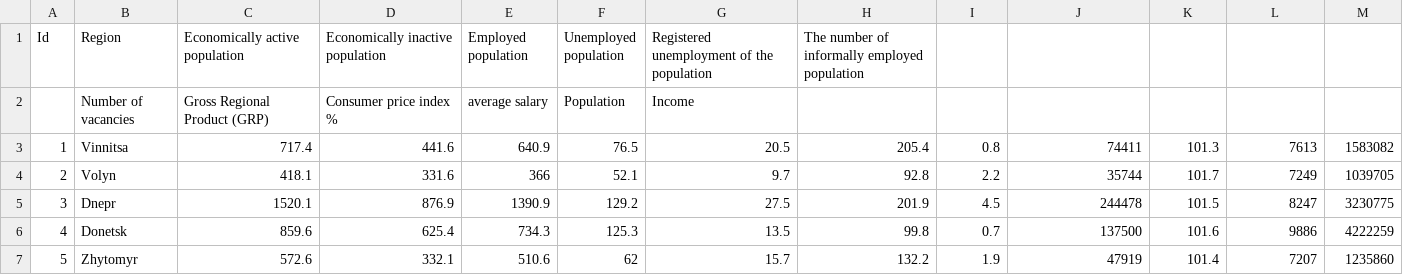
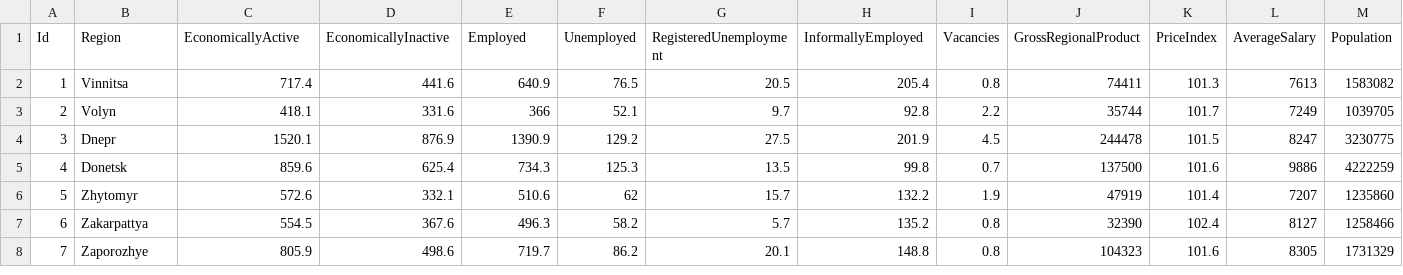
Before and after one commit to YuliiaHumirova/data, a CSV file: stat3.csv, drawn as a sheet; only a part is shown; the shorter side is filled out with more unchanged rows; rows hold the shown columns only; the diff covers the shown part only; the diff names each change by its address in the sheet, - before the commit and + after, or states it on an @@ line.

Commit message:
Update stat3.csv

```diff
--- a/stat3.csv
+++ b/stat3.csv
-C1: Economically active population
+C1: EconomicallyActive
-D1: Economically inactive population
+D1: EconomicallyInactive
-E1: Employed population
+E1: Employed
-F1: Unemployed population
+F1: Unemployed
-G1: Registered unemployment of the population
+G1: RegisteredUnemployment
-H1: The number of informally employed population
+H1: InformallyEmployed
-I1: (empty)
+I1: Vacancies
-J1: (empty)
+J1: GrossRegionalProduct
-K1: (empty)
+K1: PriceIndex
-L1: (empty)
+L1: AverageSalary
-M1: (empty)
+M1: Population
-row 2:  | Number of vacancies | Gross Regional Product (GRP) | Consumer price index % | average salary | Population | Income
```
Also changed, not shown: 1 edited cell elsewhere in this file.
